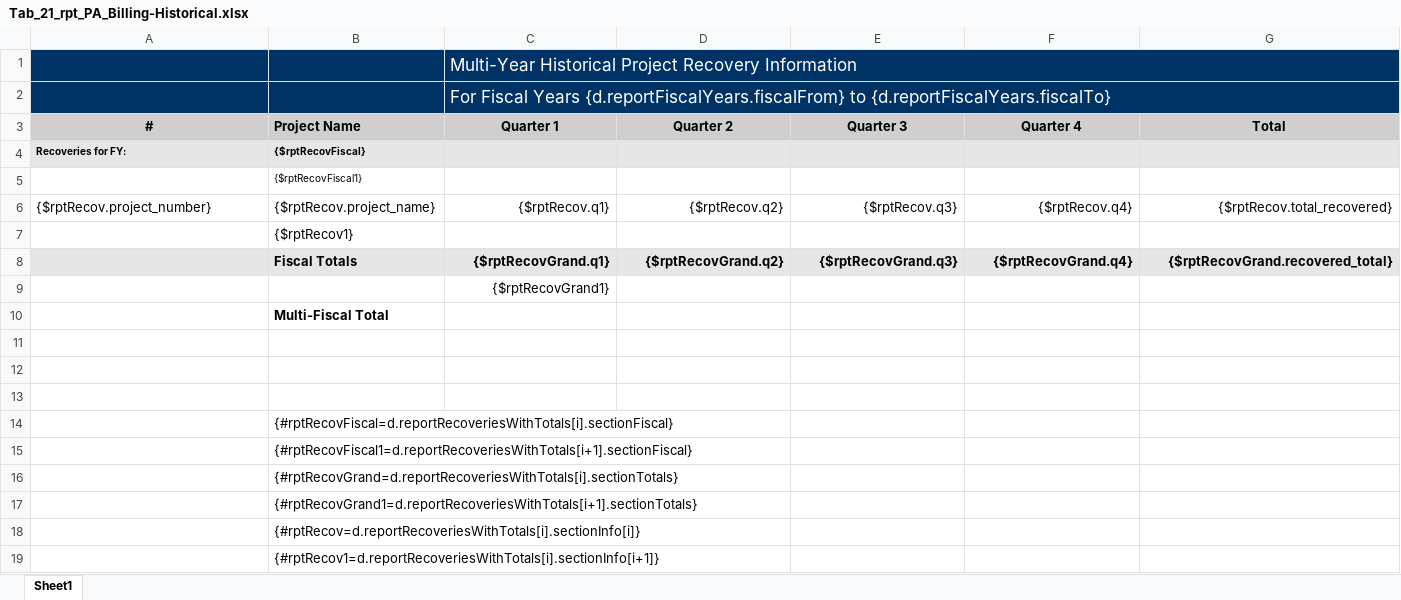
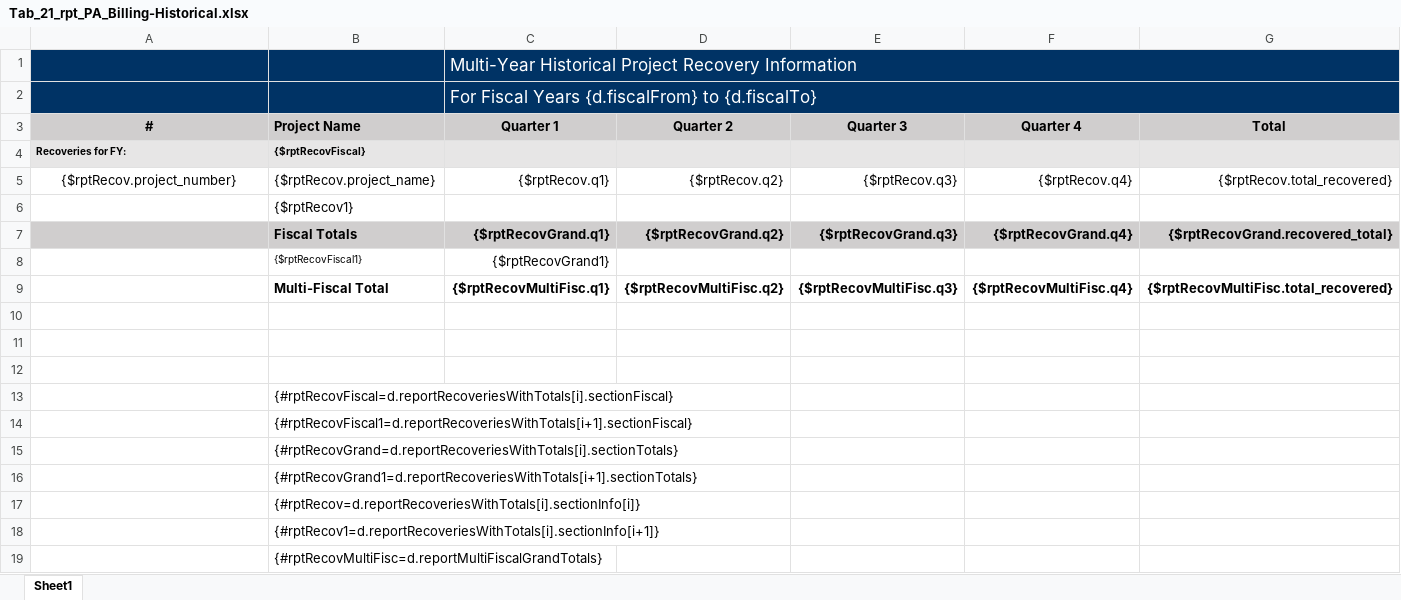
Before and after one commit to bcgov/gdx-agreements-tracker-front-end, an Excel workbook: backend/reports/xlsx/Tab_21_rpt_PA_Billing-Historical.xlsx, sheet Sheet1, drawn as a sheet; values as stored, in another font and other column widths than the file's, no borders; charts and pictures not drawn; removed rows and columns are numbered as before the commit, all else as after; the diff names each change by its address in the sheet, - before the commit and + after, or states it on an @@ line.

```diff
--- a/backend/reports/xlsx/Tab_21_rpt_PA_Billing-Historical.xlsx (sheet Sheet1)
+++ b/backend/reports/xlsx/Tab_21_rpt_PA_Billing-Historical.xlsx (sheet Sheet1)
-C2 (Quarter 1): …Fiscal Years {d.reportFiscalYears.fiscalFrom} to {d.reportFiscalYears.fiscalTo}
+C2 (Quarter 1): …Fiscal Years {d.fiscalFrom} to {d.fiscalTo}
-row 5:  | {$rptRecovFiscal1}
-A5 alignment: left
+A5 alignment: center
-B8 (Project Name): (empty)
+B8 (Project Name): {$rptRecovFiscal1}
-row 10:  | Multi-Fiscal Total
+row 9:  | Multi-Fiscal Total | {$rptRecovMultiFisc.q1} | {$rptRecovMultiFisc.q2} | {$rptRecovMultiFisc.q3} | {$rptRecovMultiFisc.q4} | {$rptRecovMultiFisc.total_recovered}
+row 19:  | {#rptRecovMultiFisc=d.reportMultiFiscalGrandTotals}
```
Also changed, not shown: 3 other files.
